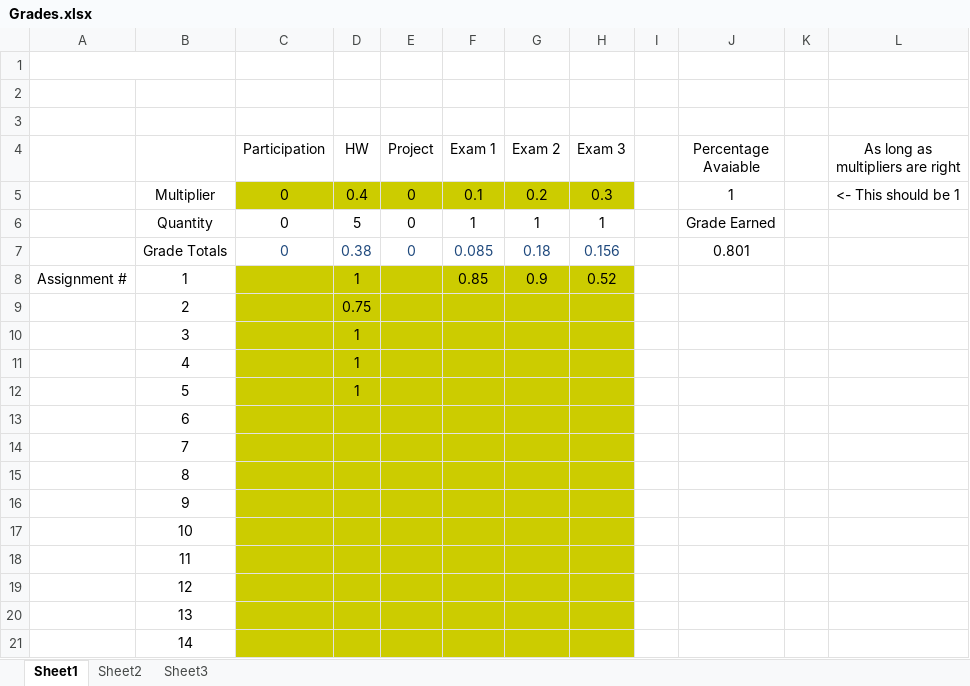
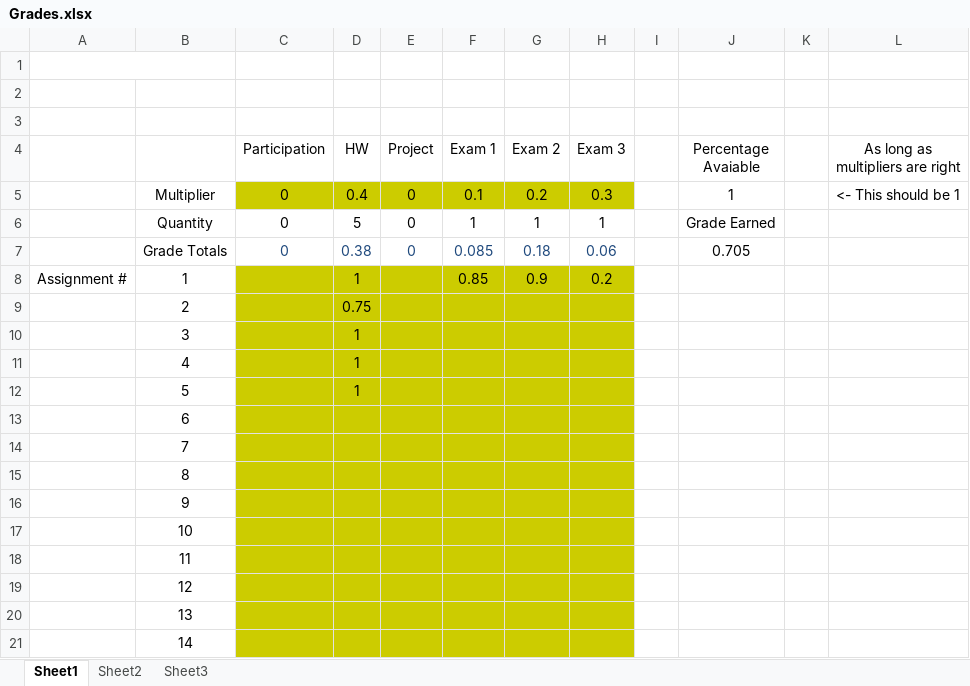
Before and after one commit to AlexLundinEducational/UTDSpring2019, an Excel workbook: 2.2-CS-4393.001/Grades.xlsx, sheet Sheet1, drawn as a sheet; values as stored, in another font and other column widths than the file's, no borders; the diff names each change by its address in the sheet, - before the commit and + after, or states it on an @@ line.

Commit message:
Update Grades.xlsx

```diff
--- a/2.2-CS-4393.001/Grades.xlsx (sheet Sheet1)
+++ b/2.2-CS-4393.001/Grades.xlsx (sheet Sheet1)
-H7 (Exam 3): 0.156
+H7 (Exam 3): 0.06
-J7 (Percentage Avaiable): 0.801
+J7 (Percentage Avaiable): 0.705
-H8 (Exam 3): 0.52
+H8 (Exam 3): 0.2
```
